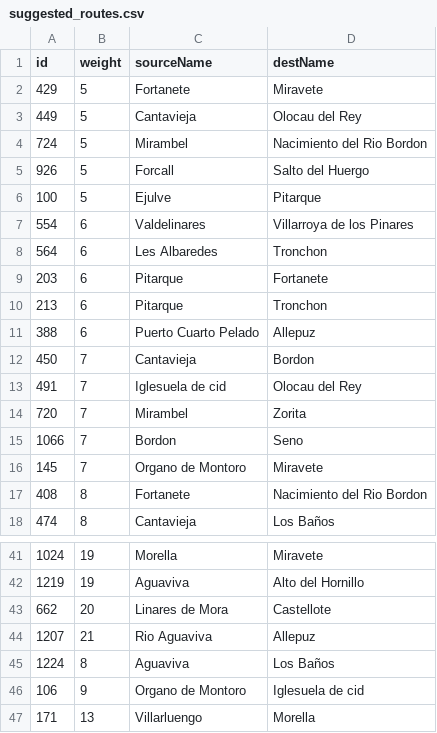
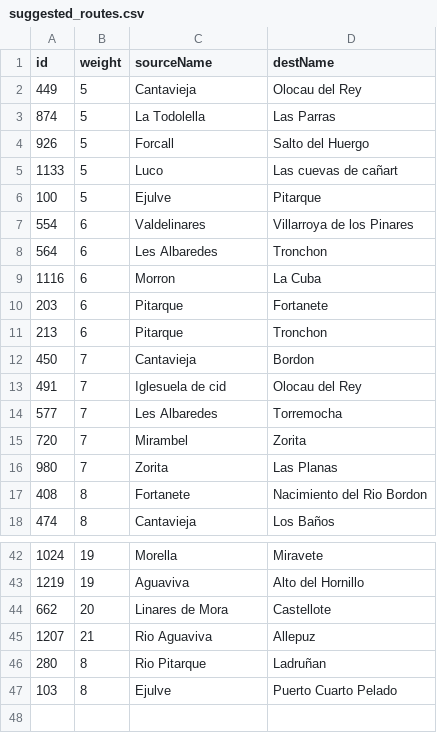
Before and after one commit to marcog83/ticket-to-raid-maestrazgo, a CSV file: src/components/paths/suggested_routes.csv, drawn as a sheet; only a part is shown, gaps mark what is left out; the diff covers the shown part only.

```diff
--- a/src/components/paths/suggested_routes.csv
+++ b/src/components/paths/suggested_routes.csv
@@ -1,6 +1,6 @@
 id,weight,sourceName,destName
-429,5,Fortanete,Miravete
 449,5,Cantavieja,Olocau del Rey
-724,5,Mirambel,Nacimiento del Rio Bordon
+874,5,La Todolella,Las Parras
 926,5,Forcall,Salto del Huergo
+1133,5,Luco,Las cuevas de cañart
 100,5,Ejulve,Pitarque
@@ -8,10 +8,10 @@ id,weight,sourceName,destName
 564,6,Les Albaredes,Tronchon
+1116,6,Morron,La Cuba
 203,6,Pitarque,Fortanete
 213,6,Pitarque,Tronchon
-388,6,Puerto Cuarto Pelado,Allepuz
 450,7,Cantavieja,Bordon
 491,7,Iglesuela de cid,Olocau del Rey
+577,7,Les Albaredes,Torremocha
 720,7,Mirambel,Zorita
-1066,7,Bordon,Seno
-145,7,Organo de Montoro,Miravete
+980,7,Zorita,Las Planas
 408,8,Fortanete,Nacimiento del Rio Bordon
@@ -44,4 +45,3 @@ id,weight,sourceName,destName
 1207,21,Rio Aguaviva,Allepuz
-1224,8,Aguaviva,Los Baños
-106,9,Organo de Montoro,Iglesuela de cid
-171,13,Villarluengo,Morella
+280,8,Rio Pitarque,Ladruñan
+103,8,Ejulve,Puerto Cuarto Pelado
```
Also changed, not shown: 3 added rows, 5 removed rows and 2 edited cells elsewhere in this file, 3 other files.
